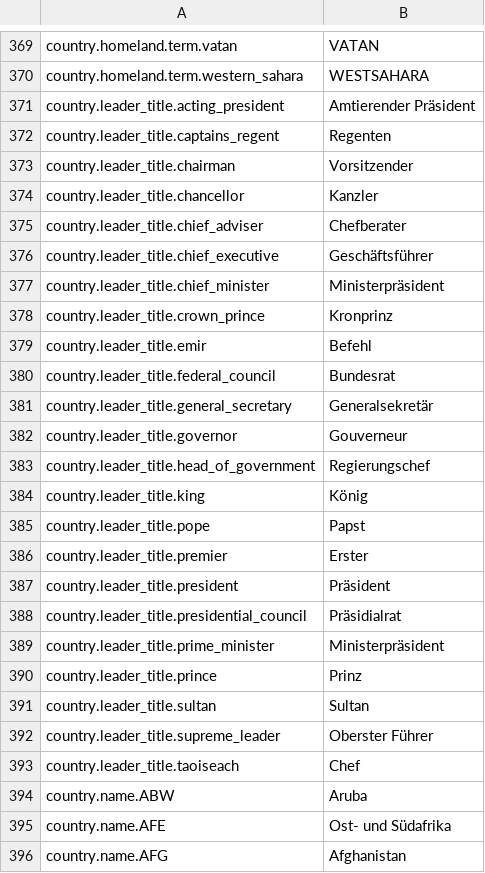
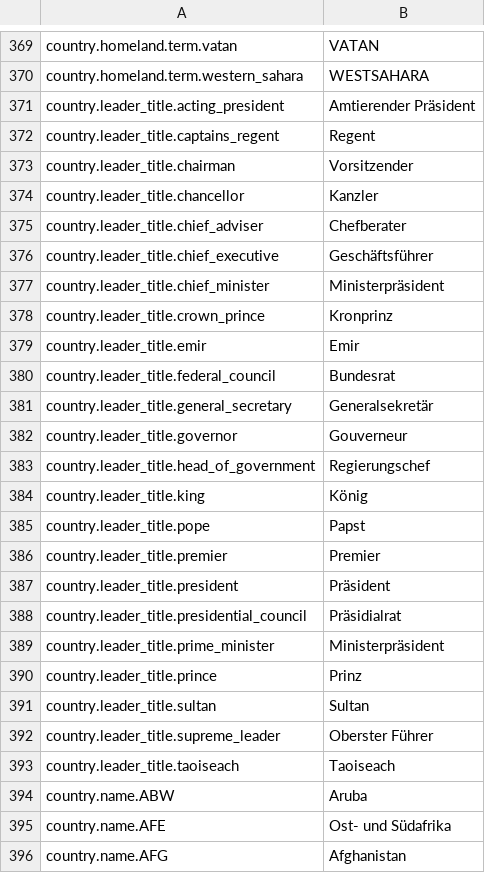
Before and after one commit to daredloco/GlobalProtocolLocalization, a CSV file: Localization/de.csv, drawn as a sheet; only a part is shown, gaps mark what is left out.

Commit message:
fix: Replaced country.leader_title.* values

```diff
--- a/Localization/de.csv
+++ b/Localization/de.csv
@@ -371,3 +371,3 @@ country.homeland.term.western_sahara,WESTSAHARA
 country.leader_title.acting_president,Amtierender Präsident
-country.leader_title.captains_regent,Regenten
+country.leader_title.captains_regent,Regent
 country.leader_title.chairman,Vorsitzender
@@ -378,3 +378,3 @@ country.leader_title.chief_minister,Ministerpräsident
 country.leader_title.crown_prince,Kronprinz
-country.leader_title.emir,Befehl
+country.leader_title.emir,Emir
 country.leader_title.federal_council,Bundesrat
@@ -385,3 +385,3 @@ country.leader_title.king,König
 country.leader_title.pope,Papst
-country.leader_title.premier,Erster
+country.leader_title.premier,Premier
 country.leader_title.president,Präsident
@@ -392,3 +392,3 @@ country.leader_title.sultan,Sultan
 country.leader_title.supreme_leader,Oberster Führer
-country.leader_title.taoiseach,Chef
+country.leader_title.taoiseach,Taoiseach
 country.name.ABW,Aruba
```
